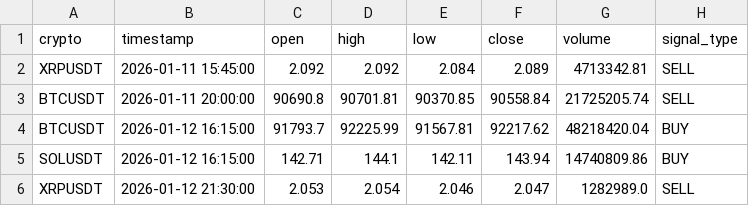
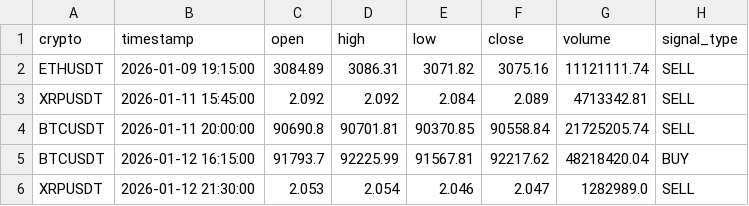
Before and after one commit to asusrog1650/automation_run_15mins, a CSV file: last_signals.csv, drawn as a sheet.

```diff
--- a/last_signals.csv
+++ b/last_signals.csv
@@ -1,2 +1,3 @@
 crypto,timestamp,open,high,low,close,volume,signal_type
+ETHUSDT,2026-01-09 19:15:00,3084.89,3086.31,3071.82,3075.16,11121111.74,SELL
 XRPUSDT,2026-01-11 15:45:00,2.092,2.092,2.084,2.089,4713342.81,SELL
@@ -4,3 +5,2 @@ BTCUSDT,2026-01-11 20:00:00,90690.8,90701.81,90370.85,90558.84,21725205.74,SELL
 BTCUSDT,2026-01-12 16:15:00,91793.7,92225.99,91567.81,92217.62,48218420.04,BUY
-SOLUSDT,2026-01-12 16:15:00,142.71,144.1,142.11,143.94,14740809.86,BUY
 XRPUSDT,2026-01-12 21:30:00,2.053,2.054,2.046,2.047,1282989.0,SELL
```
